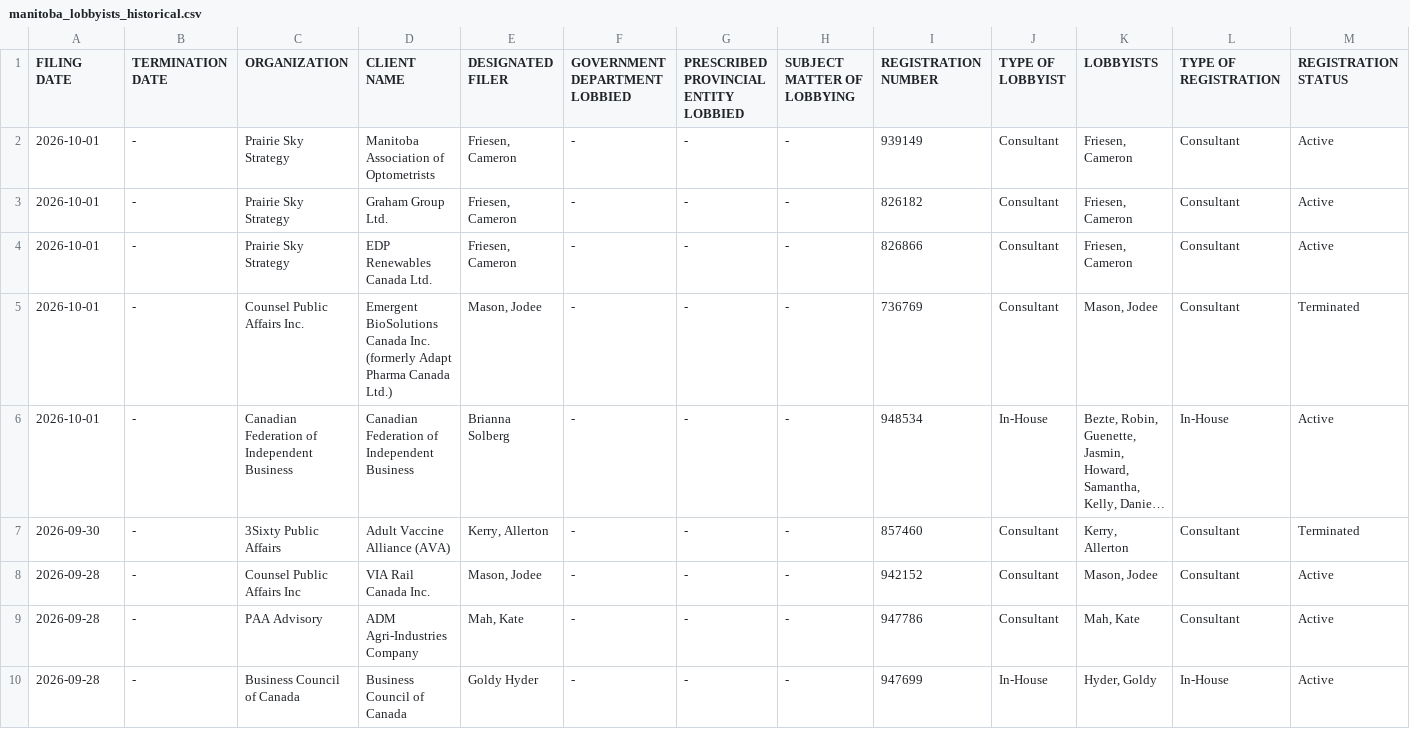
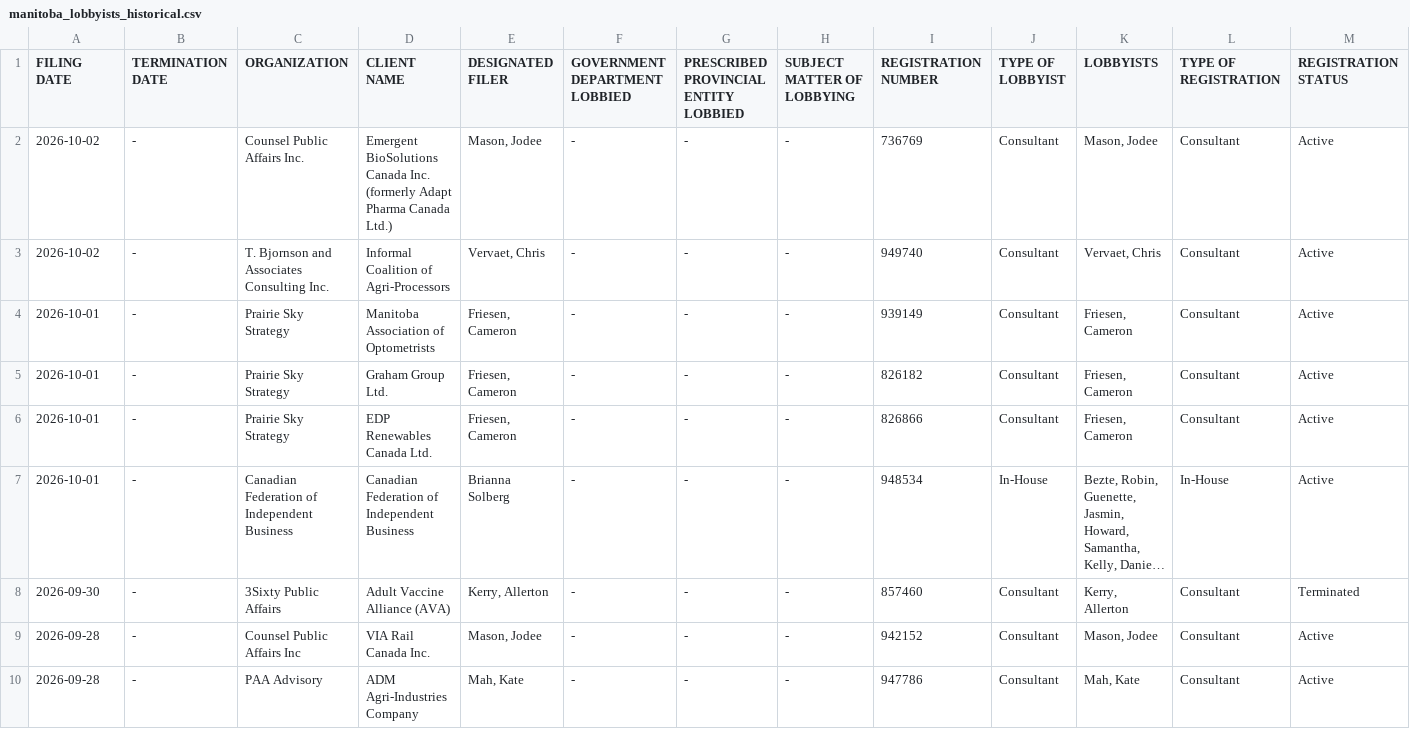
Before and after one commit to J7892/canada-lobbyist-tracker, a CSV file: manitoba/manitoba_lobbyists_historical.csv, drawn as a sheet; only a part is shown; the shorter side is filled out with more unchanged rows; long unchanged cells end in …; removed rows and columns are numbered as before the commit, all else as after; rows hold the shown columns only; the diff names each change by its address in the sheet, - before the commit and + after, or states it on an @@ line.

```diff
--- a/manitoba/manitoba_lobbyists_historical.csv
+++ b/manitoba/manitoba_lobbyists_historical.csv
+row 2: 2026-10-02 | - | Counsel Public Affairs Inc. | Emergent BioSolutions Canada Inc. (formerly Adapt Pharma Canada Ltd.) | Mason, Jodee | - | - | - | 736769 | Consultant | Mason, Jodee | Consultant | Active
+row 3: 2026-10-02 | - | T. Bjornson and Associates Consulting Inc. | Informal Coalition of Agri-Processors | Vervaet, Chris | - | - | - | 949740 | Consultant | Vervaet, Chris | Consultant | Active
-row 5: 2026-10-01 | - | Counsel Public Affairs Inc. | Emergent BioSolutions Canada Inc. (formerly Adapt Pharma Canada Ltd.) | Mason, Jodee | - | - | - | 736769 | Consultant | Mason, Jodee | Consultant | Terminated
```
Also changed, not shown: new_brunswick/new_brunswick_lobbyists_historical.csv, 4 other files.
